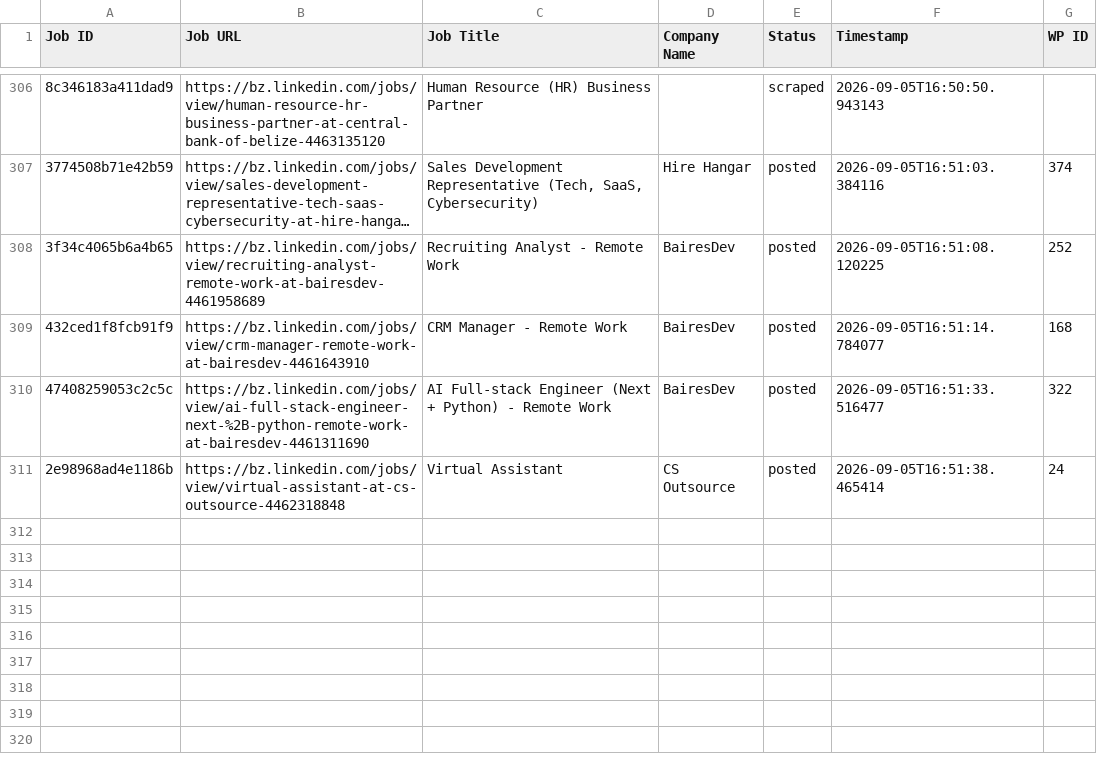
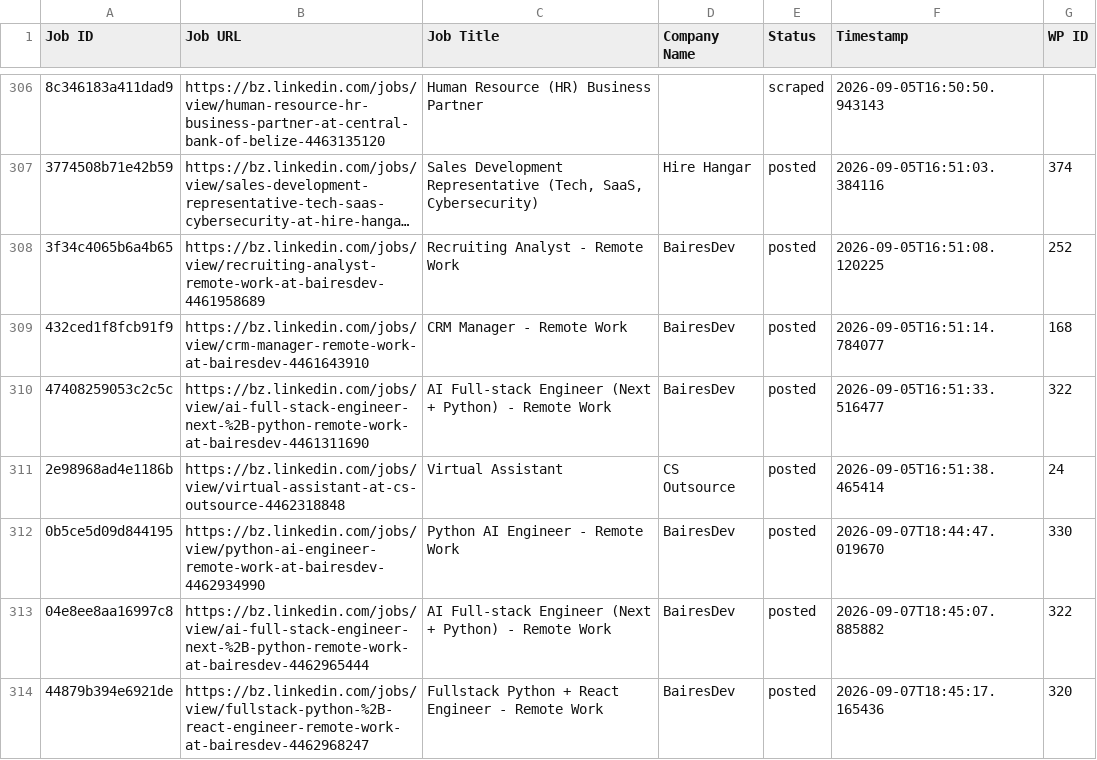
Before and after one commit to vindoky/bz, a CSV file: processed_jobs.csv, drawn as a sheet; only a part is shown, gaps mark what is left out; long unchanged cells end in …; the diff names each change by its address in the sheet, - before the commit and + after, or states it on an @@ line.

```diff
--- a/processed_jobs.csv
+++ b/processed_jobs.csv
+row 312: 0b5ce5d09d844195 | https://bz.linkedin.com/jobs/view/python-ai-engineer-remote-work-at-bairesdev-4462934990 | Python AI Engineer - Remote Work | BairesDev | posted | 2026-09-07T18:44:47.019670 | 330
+row 313: 04e8ee8aa16997c8 | https://bz.linkedin.com/jobs/view/ai-full-stack-engineer-next-%2B-python-remote-work-at-bairesdev-4462965444 | AI Full-stack Engineer (Next + Python) - Remote Work | BairesDev | posted | 2026-09-07T18:45:07.885882 | 322
+row 314: 44879b394e6921de | https://bz.linkedin.com/jobs/view/fullstack-python-%2B-react-engineer-remote-work-at-bairesdev-4462968247 | Fullstack Python + React Engineer - Remote Work | BairesDev | posted | 2026-09-07T18:45:17.165436 | 320
```
